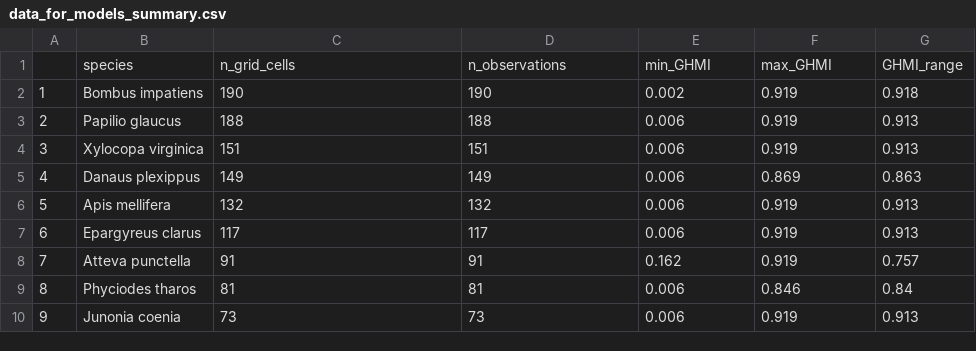
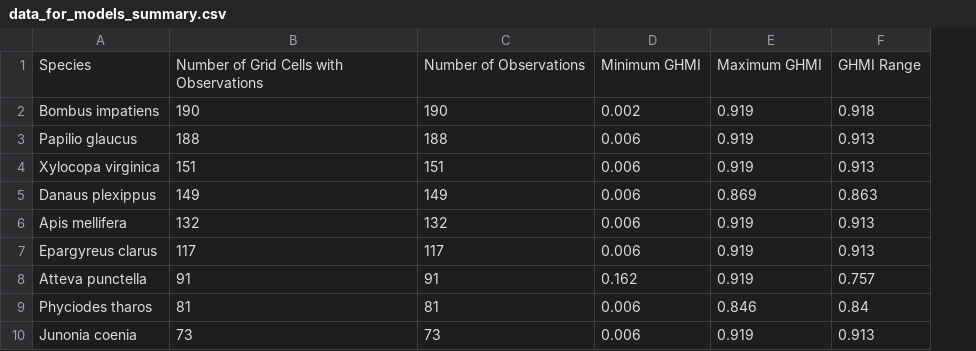
Before and after one commit to MarinaMarquis/pollinator-phenology-north, a CSV file: Data/data_for_models_summary.csv, drawn as a sheet; only a part is shown; removed rows and columns are numbered as before the commit, all else as after; the diff names each change by its address in the sheet, - before the commit and + after, or states it on an @@ line.

```diff
--- a/Data/data_for_models_summary.csv
+++ b/Data/data_for_models_summary.csv
-column A, rows 2-10: 1 | 2 | 3 | 4 | 5 | 6 | 7 | 8 | 9
-row 1:  | species | n_grid_cells | n_observations | min_GHMI | max_GHMI | GHMI_range
+row 1: Species | Number of Grid Cells with Observations | Number of Observations | Minimum GHMI | Maximum GHMI | GHMI Range
```
Also changed, not shown: 6 other files.
